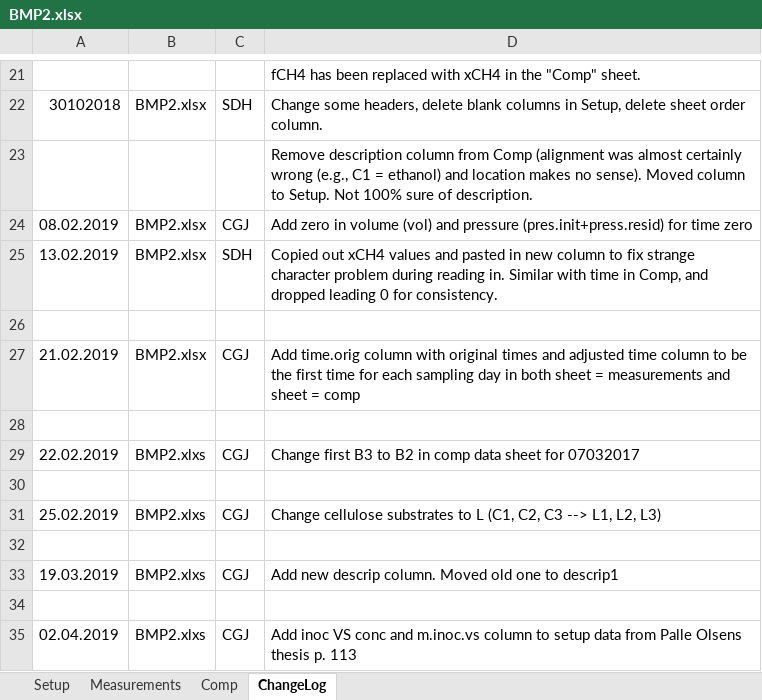
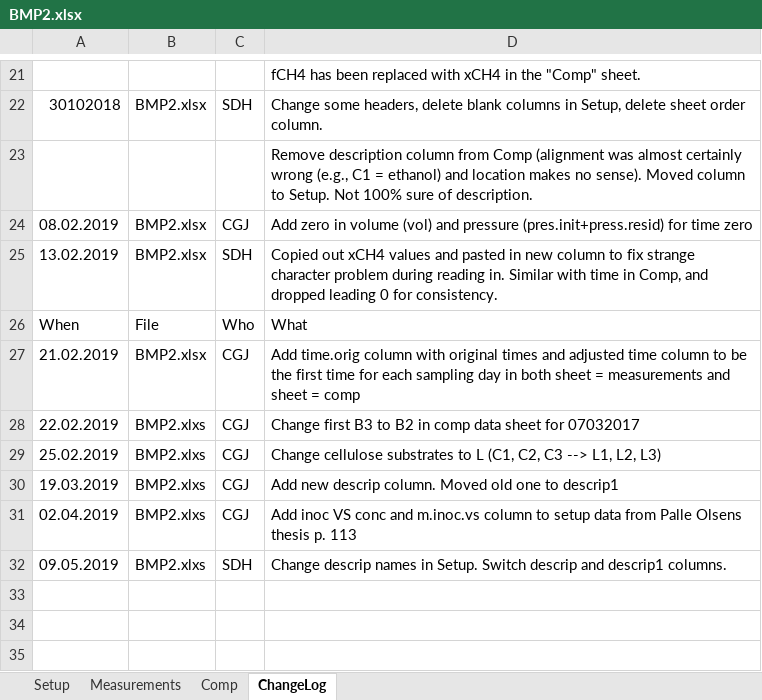
Before and after one commit to sashahafner/GD-BMP_paper_2019, an Excel workbook: experiments/thermal hydrolysis/data/BMP2.xlsx, sheet ChangeLog, drawn as a sheet; only a part is shown, gaps mark what is left out; values as stored, in another font and other column widths than the file's, no borders; removed rows and columns are numbered as before the commit, all else as after; the diff names each change by its address in the sheet, - before the commit and + after, or states it on an @@ line.

```diff
--- a/experiments/thermal hydrolysis/data/BMP2.xlsx (sheet ChangeLog)
+++ b/experiments/thermal hydrolysis/data/BMP2.xlsx (sheet ChangeLog)
-row 26: (empty)
+row 26: When | File | Who | What
-row 28: (empty)
-row 30: (empty)
-row 32: (empty)
-row 34: (empty)
+row 32: 09.05.2019 | BMP2.xlxs | SDH | Change descrip names in Setup. Switch descrip and descrip1 columns.
```
Also changed, not shown: sheet Setup, charts or pictures, 52 other files.
